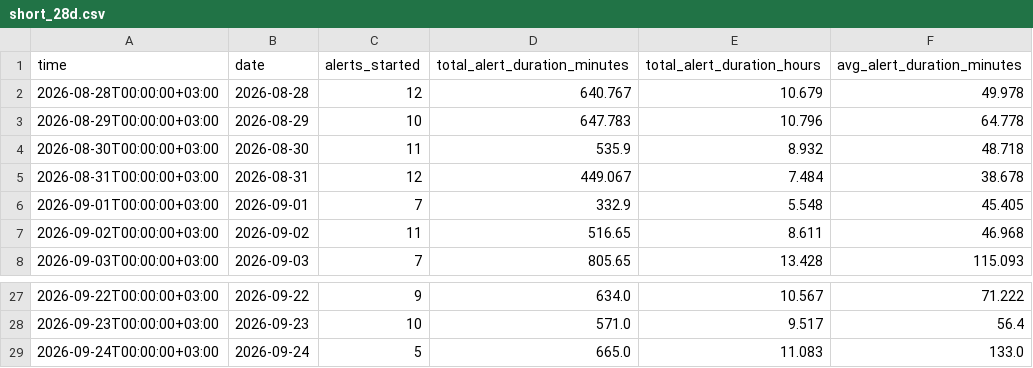
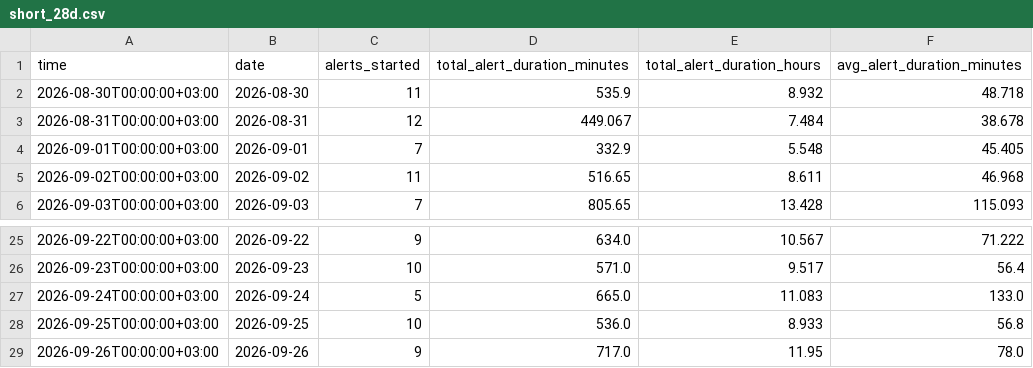
Before and after one commit to olegbalakin-cmyk/kyiv-air-alerts-grafana, a CSV file: kyiv-air-alerts-grafana/data/short_28d.csv, drawn as a sheet; only a part is shown, gaps mark what is left out; removed rows and columns are numbered as before the commit, all else as after; the diff names each change by its address in the sheet, - before the commit and + after, or states it on an @@ line.

```diff
--- a/kyiv-air-alerts-grafana/data/short_28d.csv
+++ b/kyiv-air-alerts-grafana/data/short_28d.csv
-row 2: 2026-08-28T00:00:00+03:00 | 2026-08-28 | 12 | 640.767 | 10.679 | 49.978
-row 3: 2026-08-29T00:00:00+03:00 | 2026-08-29 | 10 | 647.783 | 10.796 | 64.778
+row 28: 2026-09-25T00:00:00+03:00 | 2026-09-25 | 10 | 536.0 | 8.933 | 56.8
+row 29: 2026-09-26T00:00:00+03:00 | 2026-09-26 | 9 | 717.0 | 11.95 | 78.0
```
Also changed, not shown: 8 other files.
